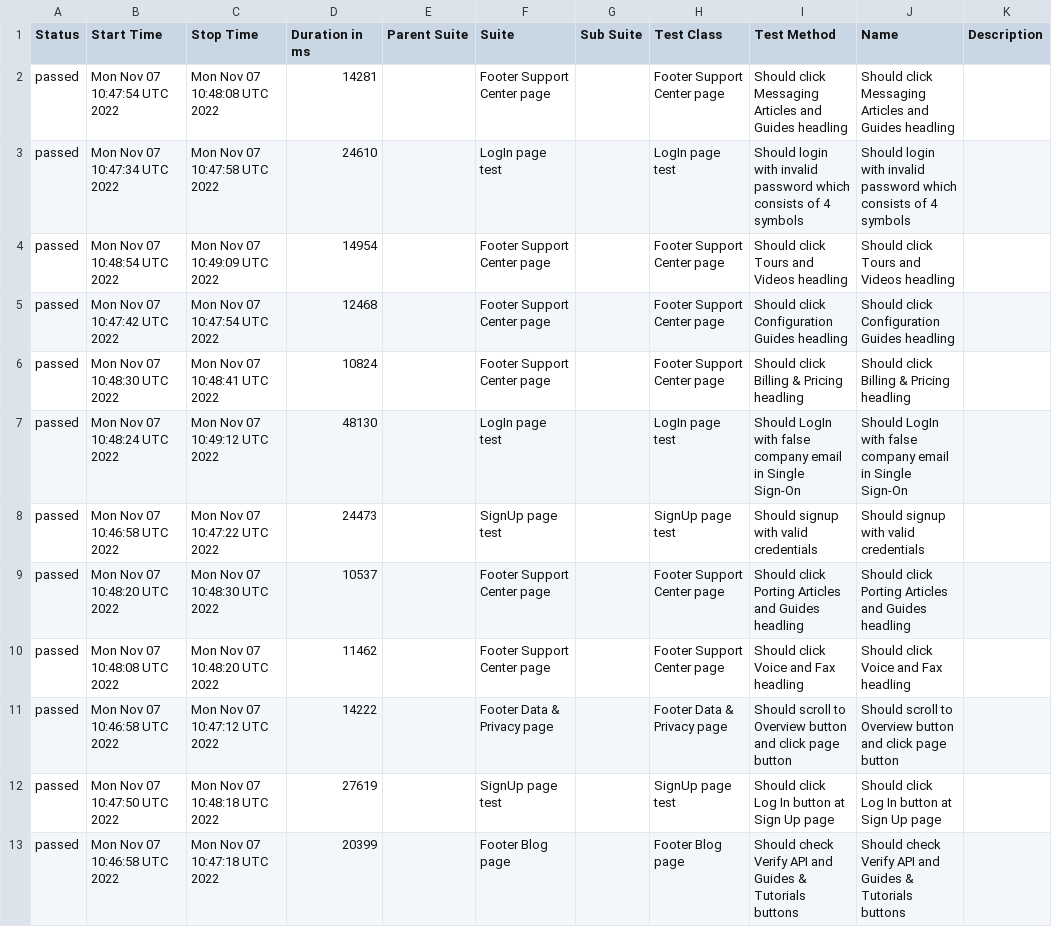
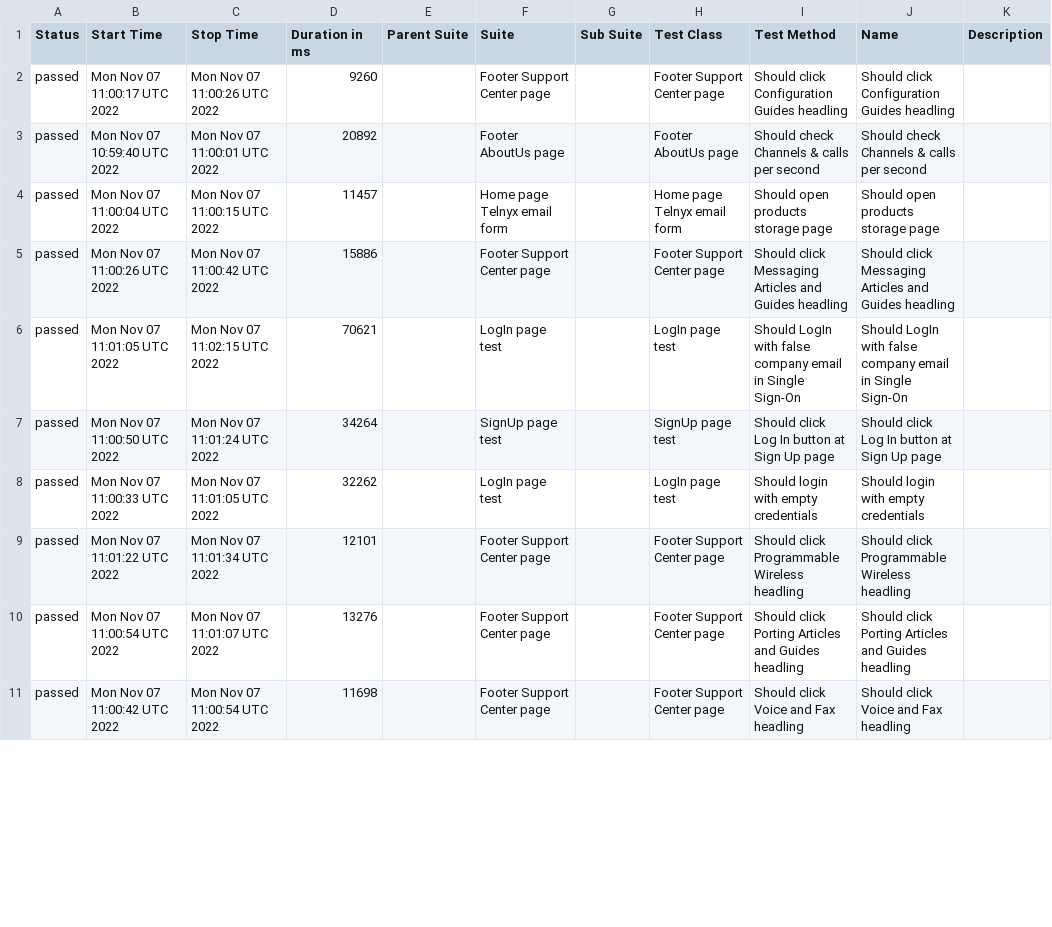
Before and after one commit to Kar1stan/WebdriverTelnyxTest, a CSV file: data/suites.csv, drawn as a sheet; only a part is shown; the diff covers the shown part only.

Commit message:
Deploying to gh-pages from @ Kar1stan/WebdriverTelnyxTest@2128efc9a581f4e13732f65d87c09353178af9cb 🚀

```diff
--- a/data/suites.csv
+++ b/data/suites.csv
@@ -1,13 +1,11 @@
 "Status","Start Time","Stop Time","Duration in ms","Parent Suite","Suite","Sub Suite","Test Class","Test Method","Name","Description"
-"passed","Mon Nov 07 10:47:54 UTC 2022","Mon Nov 07 10:48:08 UTC 2022","14281","","Footer Support Center page","","Footer Support Center page","Should click Messaging Articles and Guides headling","Should click Messaging Articles and Guides headling",""
-"passed","Mon Nov 07 10:47:34 UTC 2022","Mon Nov 07 10:47:58 UTC 2022","24610","","LogIn page test","","LogIn page test","Should login with invalid password which consists of 4 symbols","Should login with invalid password which consists of 4 symbols",""
-"passed","Mon Nov 07 10:48:54 UTC 2022","Mon Nov 07 10:49:09 UTC 2022","14954","","Footer Support Center page","","Footer Support Center page","Should click Tours and Videos headling","Should click Tours and Videos headling",""
-"passed","Mon Nov 07 10:47:42 UTC 2022","Mon Nov 07 10:47:54 UTC 2022","12468","","Footer Support Center page","","Footer Support Center page","Should click Configuration Guides headling","Should click Configuration Guides headling",""
-"passed","Mon Nov 07 10:48:30 UTC 2022","Mon Nov 07 10:48:41 UTC 2022","10824","","Footer Support Center page","","Footer Support Center page","Should click Billing & Pricing headling","Should click Billing & Pricing headling",""
-"passed","Mon Nov 07 10:48:24 UTC 2022","Mon Nov 07 10:49:12 UTC 2022","48130","","LogIn page test","","LogIn page test","Should LogIn with false company email in Single Sign-On","Should LogIn with false company email in Single Sign-On",""
-"passed","Mon Nov 07 10:46:58 UTC 2022","Mon Nov 07 10:47:22 UTC 2022","24473","","SignUp page test","","SignUp page test","Should signup with valid credentials","Should signup with valid credentials",""
-"passed","Mon Nov 07 10:48:20 UTC 2022","Mon Nov 07 10:48:30 UTC 2022","10537","","Footer Support Center page","","Footer Support Center page","Should click Porting Articles and Guides headling","Should click Porting Articles and Guides headling",""
-"passed","Mon Nov 07 10:48:08 UTC 2022","Mon Nov 07 10:48:20 UTC 2022","11462","","Footer Support Center page","","Footer Support Center page","Should click Voice and Fax headling","Should click Voice and Fax headling",""
-"passed","Mon Nov 07 10:46:58 UTC 2022","Mon Nov 07 10:47:12 UTC 2022","14222","","Footer Data & Privacy page","","Footer Data & Privacy page","Should scroll to Overview button and click page button","Should scroll to Overview button and click page button",""
-"passed","Mon Nov 07 10:47:50 UTC 2022","Mon Nov 07 10:48:18 UTC 2022","27619","","SignUp page test","","SignUp page test","Should click Log In button at Sign Up page","Should click Log In button at Sign Up page",""
-"passed","Mon Nov 07 10:46:58 UTC 2022","Mon Nov 07 10:47:18 UTC 2022","20399","","Footer Blog page","","Footer Blog page","Should check Verify API and Guides & Tutorials buttons","Should check Verify API and Guides & Tutorials buttons",""
+"passed","Mon Nov 07 11:00:17 UTC 2022","Mon Nov 07 11:00:26 UTC 2022","9260","","Footer Support Center page","","Footer Support Center page","Should click Configuration Guides headling","Should click Configuration Guides headling",""
+"passed","Mon Nov 07 10:59:40 UTC 2022","Mon Nov 07 11:00:01 UTC 2022","20892","","Footer AboutUs page","","Footer AboutUs page","Should check Channels & calls per second","Should check Channels & calls per second",""
+"passed","Mon Nov 07 11:00:04 UTC 2022","Mon Nov 07 11:00:15 UTC 2022","11457","","Home page Telnyx email form","","Home page Telnyx email form","Should open products storage page","Should open products storage page",""
+"passed","Mon Nov 07 11:00:26 UTC 2022","Mon Nov 07 11:00:42 UTC 2022","15886","","Footer Support Center page","","Footer Support Center page","Should click Messaging Articles and Guides headling","Should click Messaging Articles and Guides headling",""
+"passed","Mon Nov 07 11:01:05 UTC 2022","Mon Nov 07 11:02:15 UTC 2022","70621","","LogIn page test","","LogIn page test","Should LogIn with false company email in Single Sign-On","Should LogIn with false company email in Single Sign-On",""
+"passed","Mon Nov 07 11:00:50 UTC 2022","Mon Nov 07 11:01:24 UTC 2022","34264","","SignUp page test","","SignUp page test","Should click Log In button at Sign Up page","Should click Log In button at Sign Up page",""
+"passed","Mon Nov 07 11:00:33 UTC 2022","Mon Nov 07 11:01:05 UTC 2022","32262","","LogIn page test","","LogIn page test","Should login with empty credentials","Should login with empty credentials",""
+"passed","Mon Nov 07 11:01:22 UTC 2022","Mon Nov 07 11:01:34 UTC 2022","12101","","Footer Support Center page","","Footer Support Center page","Should click Programmable Wireless headling","Should click Programmable Wireless headling",""
+"passed","Mon Nov 07 11:00:54 UTC 2022","Mon Nov 07 11:01:07 UTC 2022","13276","","Footer Support Center page","","Footer Support Center page","Should click Porting Articles and Guides headling","Should click Porting Articles and Guides headling",""
+"passed","Mon Nov 07 11:00:42 UTC 2022","Mon Nov 07 11:00:54 UTC 2022","11698","","Footer Support Center page","","Footer Support Center page","Should click Voice and Fax headling","Should click Voice and Fax headling",""
```
Also changed, not shown: 5 added rows, 3 removed rows and 19 edited cells elsewhere in this file, 54 other files.
